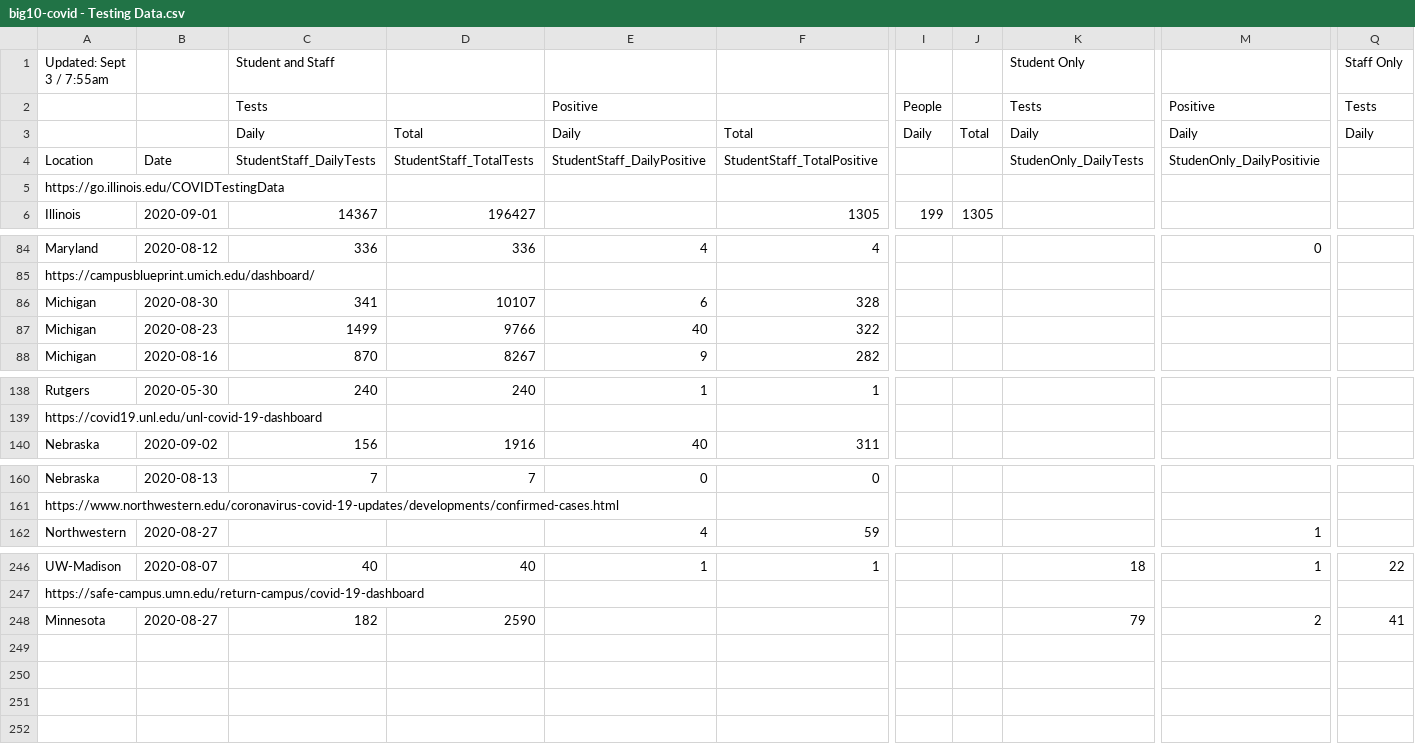
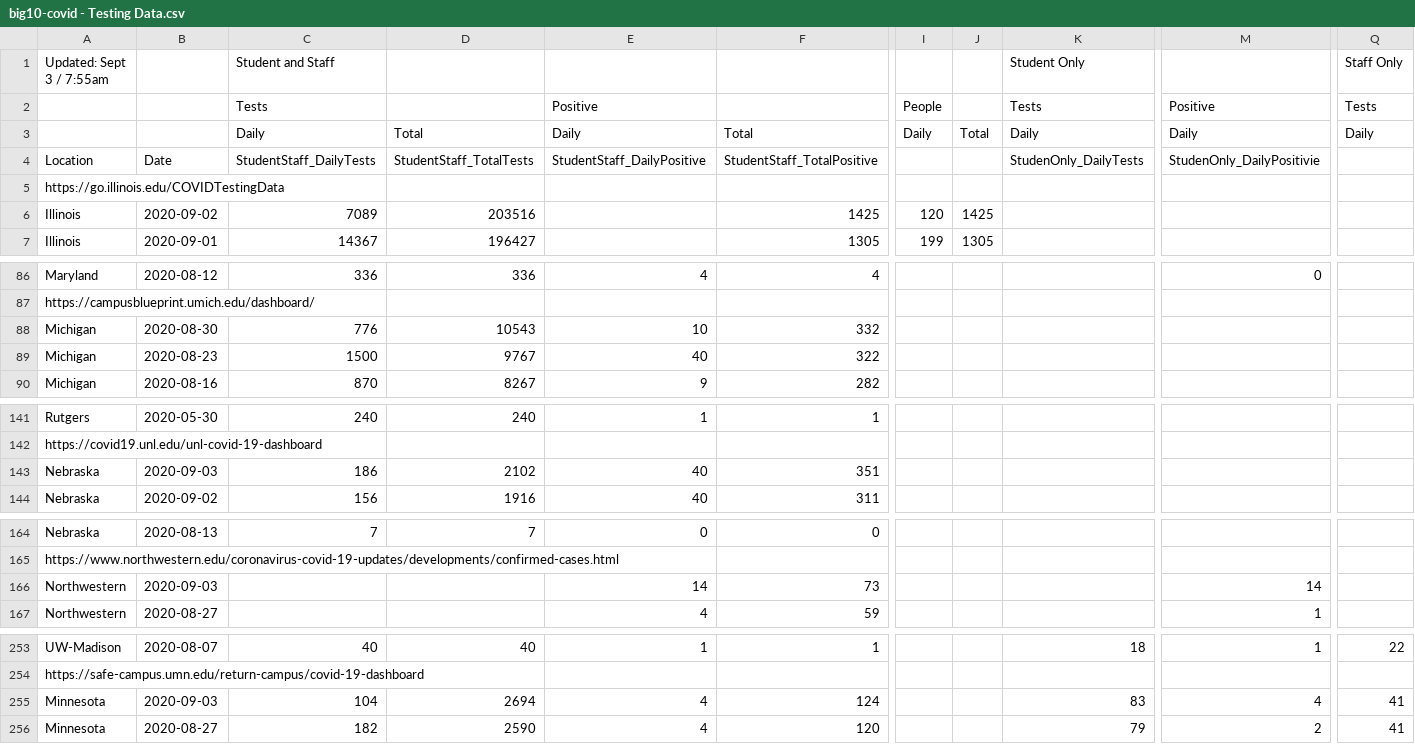
Before and after one commit to wadefagen/waf.cs.illinois.edu, a CSV file: covid-19/data/big10-covid - Testing Data.csv, drawn as a sheet; only a part is shown, gaps mark what is left out; addresses are those after the commit; rows hold the shown columns only; the diff covers the shown part only; the diff names each change by its address in the sheet, - before the commit and + after, or states it on an @@ line.

```diff
--- a/covid-19/data/big10-covid - Testing Data.csv
+++ b/covid-19/data/big10-covid - Testing Data.csv
+row 6: Illinois | 2020-09-02 | 7089 | 203516 |  | 1425 | 120 | 1425
-C88 (Student and Staff): 341
+C88 (Student and Staff): 776
-D88: 10107
+D88: 10543
-E88: 6
+E88: 10
-F88: 328
+F88: 332
-C89 (Student and Staff): 1499
+C89 (Student and Staff): 1500
-D89: 9766
+D89: 9767
+row 143: Nebraska | 2020-09-03 | 186 | 2102 | 40 | 351
+row 166: Northwestern | 2020-09-03 |  |  | 14 | 73 |  |  |  | 14
+row 255: Minnesota | 2020-09-03 | 104 | 2694 | 4 | 124 |  |  | 83 | 4 | 41
-E256: (empty)
+E256: 4
-F256: (empty)
+F256: 120
```
Also changed, not shown: 5 added rows, 1 removed row and 21 edited cells elsewhere in this file, covid-19/data/data.csv, 2 other files.
